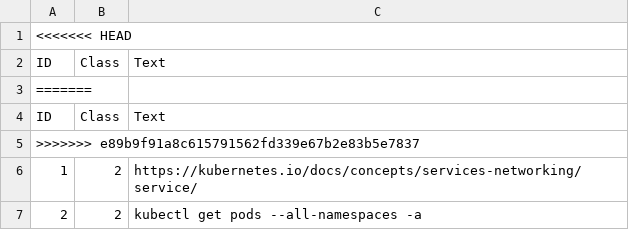
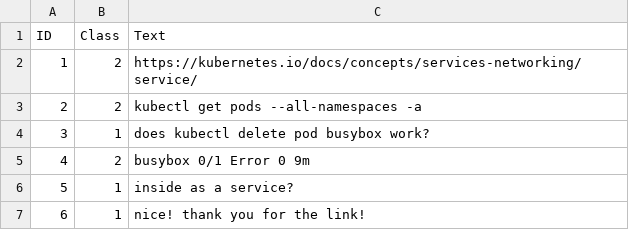
Before and after one commit to Jianwen-Xu/NLoN-PY, a CSV file: nlon_py/data/lines.10k.cfo.sample.2000 - Kubernetes (Slackarchive.io).csv, drawn as a sheet; only a part is shown; the shorter side is filled out with more unchanged rows; the diff names each change by its address in the sheet, - before the commit and + after, or states it on an @@ line.

```diff
--- a/nlon_py/data/lines.10k.cfo.sample.2000 - Kubernetes (Slackarchive.io).csv
+++ b/nlon_py/data/lines.10k.cfo.sample.2000 - Kubernetes (Slackarchive.io).csv
-row 1: <<<<<<< HEAD
-row 3: =======
-row 4: ID | Class | Text
-row 5: >>>>>>> e89b9f91a8c615791562fd339e67b2e83b5e7837
```
Also changed, not shown: 2 other files.
